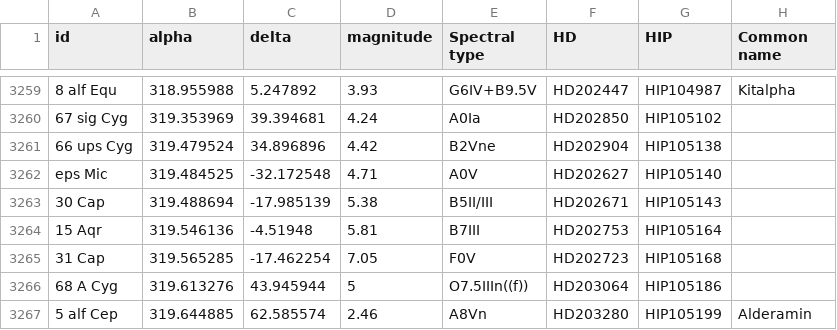
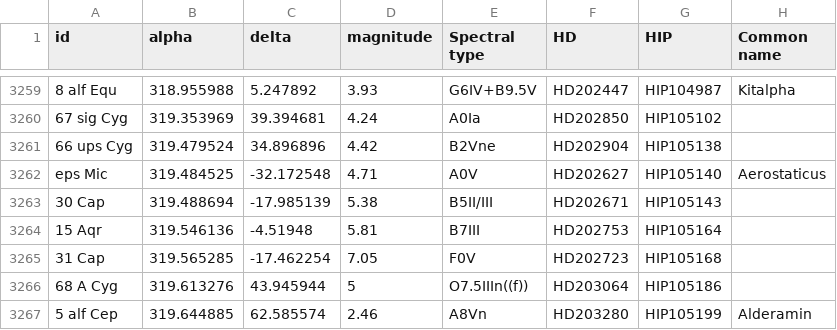
Before and after one commit to scottstirling/AnnotateImageExt, a CSV file: src/scripts/AnnotateImageExt/ext/NamedStars-IAU-06-24-2026.csv, drawn as a sheet; only a part is shown, gaps mark what is left out; the diff covers the shown part only; the diff names each change by its address in the sheet, - before the commit and + after, or states it on an @@ line.

Commit message:
Add files via upload
Update with star names added by the IAU between June, 2026 and July 16, 2026.  Keeping the same filename for configuration for now.

```diff
--- a/src/scripts/AnnotateImageExt/ext/NamedStars-IAU-06-24-2026.csv
+++ b/src/scripts/AnnotateImageExt/ext/NamedStars-IAU-06-24-2026.csv
-H3262 (Common name): (empty)
+H3262 (Common name): Aerostaticus
```
Also changed, not shown: 1 added row and 8 edited cells elsewhere in this file.
